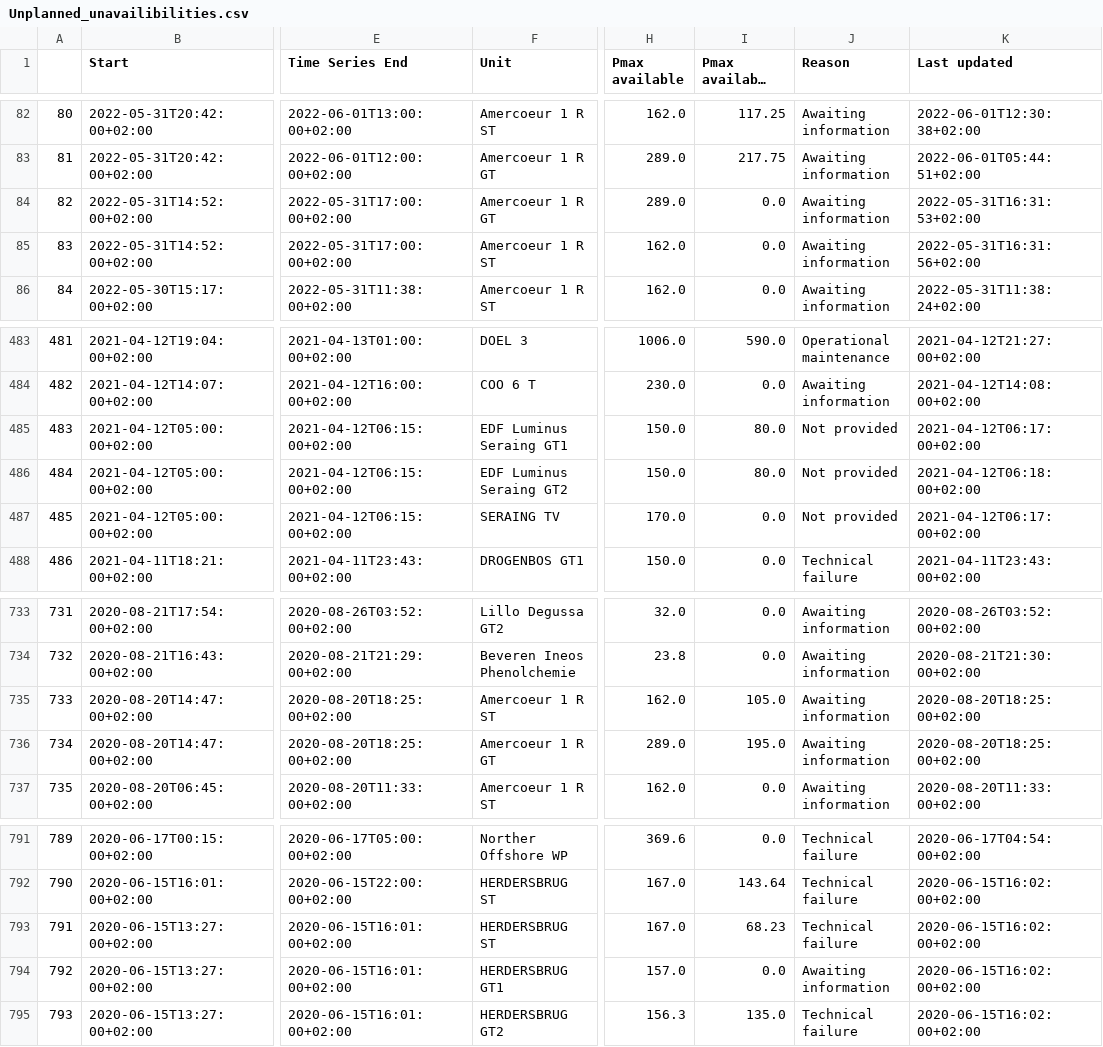
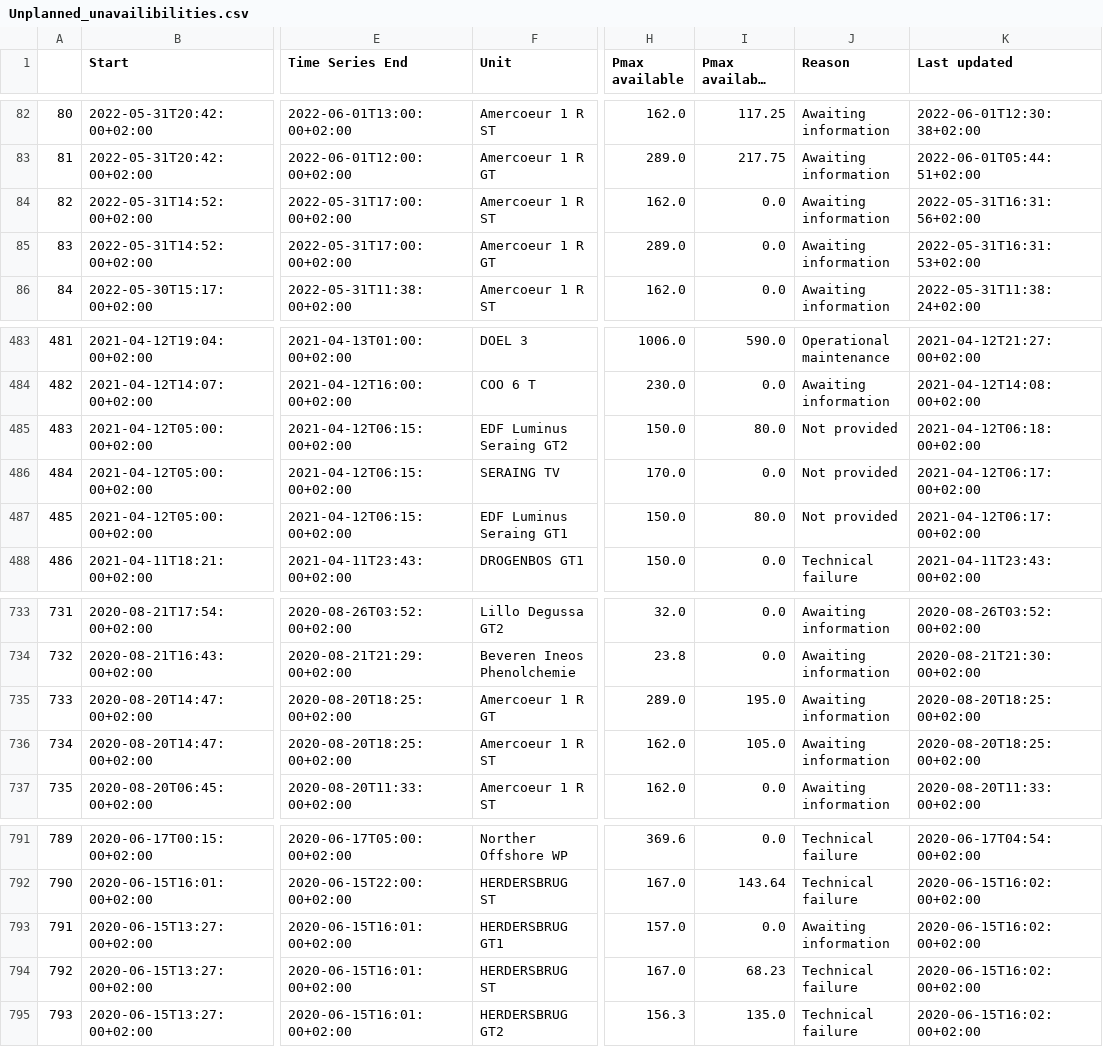
Before and after one commit to journinho/elia-opendata, a CSV file: Unplanned_unavailibilities.csv, drawn as a sheet; only a part is shown, gaps mark what is left out; long unchanged cells end in …; the diff covers the shown part only; the diff names each change by its address in the sheet, - before the commit and + after, or states it on an @@ line.

Commit message:
Latest data: Thu Aug 11 18:00:54 UTC 2022

```diff
--- a/Unplanned_unavailibilities.csv
+++ b/Unplanned_unavailibilities.csv
-F84 (Unit): Amercoeur 1 R GT
+F84 (Unit): Amercoeur 1 R ST
-H84 (Pmax available): 289.0
+H84 (Pmax available): 162.0
-K84 (Last updated): 2022-05-31T16:31:53+02:00
+K84 (Last updated): 2022-05-31T16:31:56+02:00
-F85 (Unit): Amercoeur 1 R ST
+F85 (Unit): Amercoeur 1 R GT
-H85 (Pmax available): 162.0
+H85 (Pmax available): 289.0
-K85 (Last updated): 2022-05-31T16:31:56+02:00
+K85 (Last updated): 2022-05-31T16:31:53+02:00
-F485 (Unit): EDF Luminus Seraing GT1
+F485 (Unit): EDF Luminus Seraing GT2
-K485 (Last updated): 2021-04-12T06:17:00+02:00
+K485 (Last updated): 2021-04-12T06:18:00+02:00
-F486 (Unit): EDF Luminus Seraing GT2
+F486 (Unit): SERAING TV
-H486 (Pmax available): 150.0
+H486 (Pmax available): 170.0
-I486 (Pmax available after the outage): 80.0
+I486 (Pmax available after the outage): 0.0
-K486 (Last updated): 2021-04-12T06:18:00+02:00
+K486 (Last updated): 2021-04-12T06:17:00+02:00
-F487 (Unit): SERAING TV
+F487 (Unit): EDF Luminus Seraing GT1
-H487 (Pmax available): 170.0
+H487 (Pmax available): 150.0
-I487 (Pmax available after the outage): 0.0
+I487 (Pmax available after the outage): 80.0
-F735 (Unit): Amercoeur 1 R ST
+F735 (Unit): Amercoeur 1 R GT
-H735 (Pmax available): 162.0
+H735 (Pmax available): 289.0
-I735 (Pmax available after the outage): 105.0
+I735 (Pmax available after the outage): 195.0
-F736 (Unit): Amercoeur 1 R GT
+F736 (Unit): Amercoeur 1 R ST
-H736 (Pmax available): 289.0
+H736 (Pmax available): 162.0
-I736 (Pmax available after the outage): 195.0
+I736 (Pmax available after the outage): 105.0
-F793 (Unit): HERDERSBRUG ST
+F793 (Unit): HERDERSBRUG GT1
-H793 (Pmax available): 167.0
+H793 (Pmax available): 157.0
-I793 (Pmax available after the outage): 68.23
+I793 (Pmax available after the outage): 0.0
-J793 (Reason): Technical failure
+J793 (Reason): Awaiting information
-F794 (Unit): HERDERSBRUG GT1
+F794 (Unit): HERDERSBRUG ST
-H794 (Pmax available): 157.0
+H794 (Pmax available): 167.0
-I794 (Pmax available after the outage): 0.0
+I794 (Pmax available after the outage): 68.23
-J794 (Reason): Awaiting information
+J794 (Reason): Technical failure
```
Also changed, not shown: 9 edited cells elsewhere in this file.
